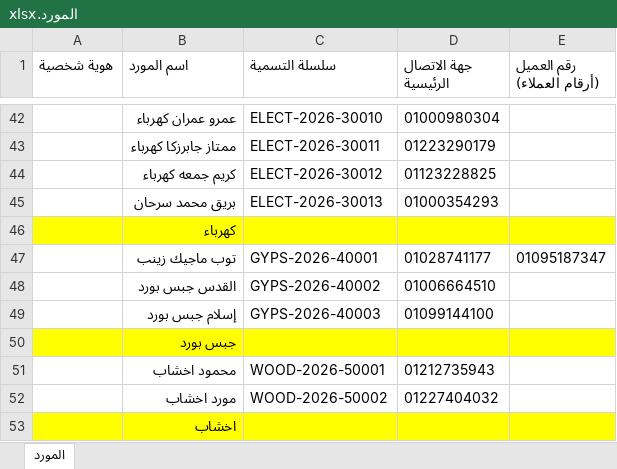
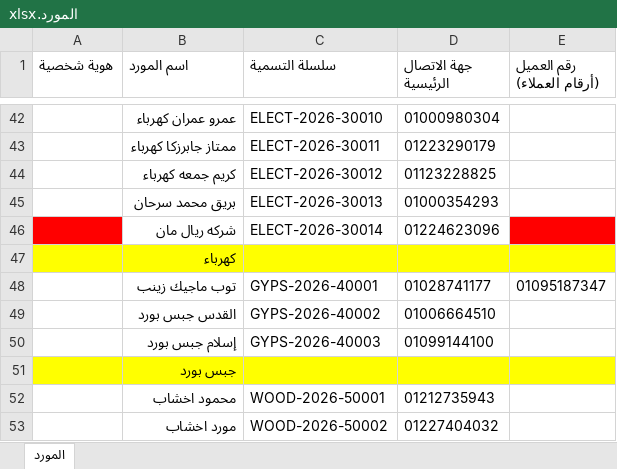
Before and after one commit to ahmedadeliteng/work, an Excel workbook: بنيان/الموردين/المورد.xlsx, sheet المورد, drawn as a sheet; only a part is shown, gaps mark what is left out; the shorter side is filled out with more unchanged rows; values as stored, in another font and other column widths than the file's, no borders; the diff names each change by its address in the sheet, - before the commit and + after, or states it on an @@ line.

```diff
--- a/بنيان/الموردين/المورد.xlsx (sheet المورد)
+++ b/بنيان/الموردين/المورد.xlsx (sheet المورد)
+row 46:  | شركه ريال مان | ELECT-2026-30014 | 01224623096
```
Also changed, not shown: 15 other files.
